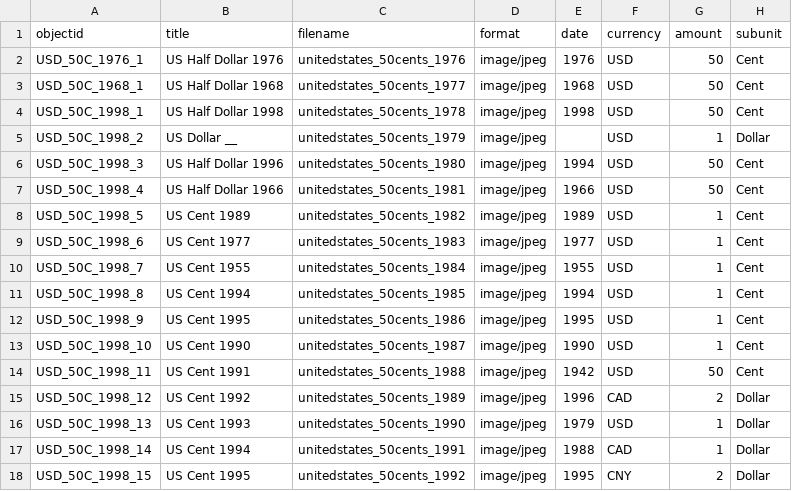
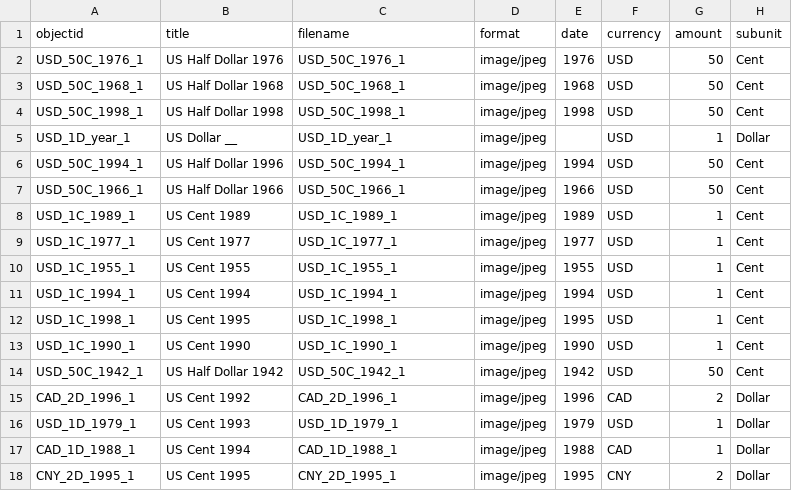
Before and after one commit to nosyhobbit/coincollection, a CSV file: _data/Coin Collection Metadata - Sheet1.csv, drawn as a sheet; only a part is shown; the diff covers the shown part only; the diff names each change by its address in the sheet, - before the commit and + after, or states it on an @@ line.

Commit message:
Add files via upload

```diff
--- a/_data/Coin Collection Metadata - Sheet1.csv
+++ b/_data/Coin Collection Metadata - Sheet1.csv
-C2 (filename): unitedstates_50cents_1976
+C2 (filename): USD_50C_1976_1
-C3 (filename): unitedstates_50cents_1977
+C3 (filename): USD_50C_1968_1
-C4 (filename): unitedstates_50cents_1978
+C4 (filename): USD_50C_1998_1
-A5 (objectid): USD_50C_1998_2
+A5 (objectid): USD_1D_year_1
-C5 (filename): unitedstates_50cents_1979
+C5 (filename): USD_1D_year_1
-A6 (objectid): USD_50C_1998_3
+A6 (objectid): USD_50C_1994_1
-C6 (filename): unitedstates_50cents_1980
+C6 (filename): USD_50C_1994_1
-A7 (objectid): USD_50C_1998_4
+A7 (objectid): USD_50C_1966_1
-C7 (filename): unitedstates_50cents_1981
+C7 (filename): USD_50C_1966_1
-A8 (objectid): USD_50C_1998_5
+A8 (objectid): USD_1C_1989_1
-C8 (filename): unitedstates_50cents_1982
+C8 (filename): USD_1C_1989_1
-A9 (objectid): USD_50C_1998_6
+A9 (objectid): USD_1C_1977_1
-C9 (filename): unitedstates_50cents_1983
+C9 (filename): USD_1C_1977_1
-A10 (objectid): USD_50C_1998_7
+A10 (objectid): USD_1C_1955_1
-C10 (filename): unitedstates_50cents_1984
+C10 (filename): USD_1C_1955_1
-A11 (objectid): USD_50C_1998_8
+A11 (objectid): USD_1C_1994_1
-C11 (filename): unitedstates_50cents_1985
+C11 (filename): USD_1C_1994_1
-A12 (objectid): USD_50C_1998_9
+A12 (objectid): USD_1C_1998_1
-C12 (filename): unitedstates_50cents_1986
+C12 (filename): USD_1C_1998_1
-A13 (objectid): USD_50C_1998_10
+A13 (objectid): USD_1C_1990_1
-C13 (filename): unitedstates_50cents_1987
+C13 (filename): USD_1C_1990_1
-A14 (objectid): USD_50C_1998_11
+A14 (objectid): USD_50C_1942_1
-B14 (title): US Cent 1991
+B14 (title): US Half Dollar 1942
-C14 (filename): unitedstates_50cents_1988
+C14 (filename): USD_50C_1942_1
-A15 (objectid): USD_50C_1998_12
+A15 (objectid): CAD_2D_1996_1
-C15 (filename): unitedstates_50cents_1989
+C15 (filename): CAD_2D_1996_1
-A16 (objectid): USD_50C_1998_13
+A16 (objectid): USD_1D_1979_1
-C16 (filename): unitedstates_50cents_1990
+C16 (filename): USD_1D_1979_1
-A17 (objectid): USD_50C_1998_14
+A17 (objectid): CAD_1D_1988_1
-C17 (filename): unitedstates_50cents_1991
+C17 (filename): CAD_1D_1988_1
-A18 (objectid): USD_50C_1998_15
+A18 (objectid): CNY_2D_1995_1
-C18 (filename): unitedstates_50cents_1992
+C18 (filename): CNY_2D_1995_1
```
Also changed, not shown: 121 edited cells elsewhere in this file.
